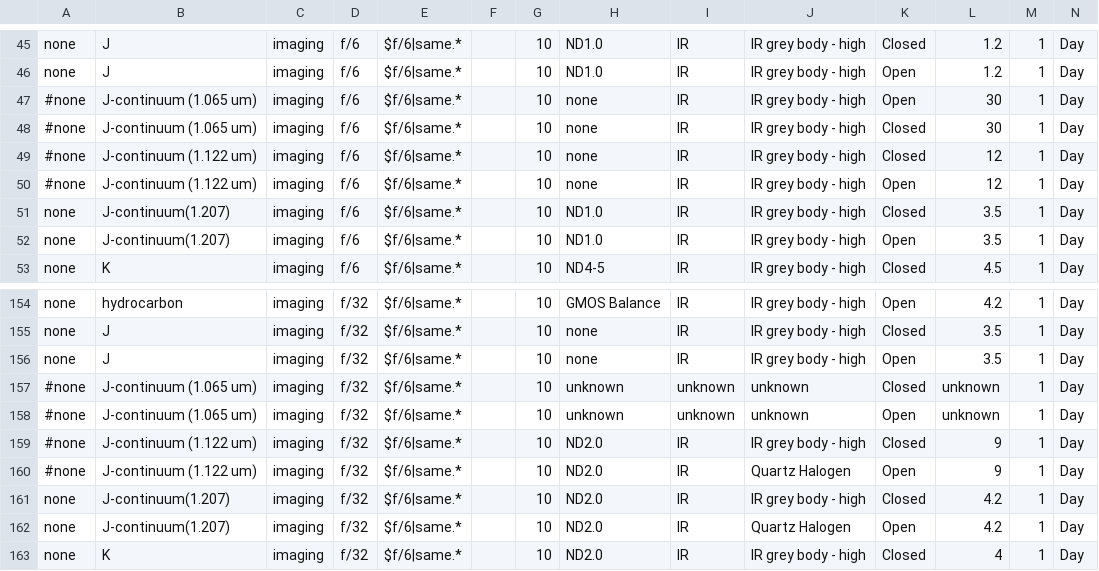
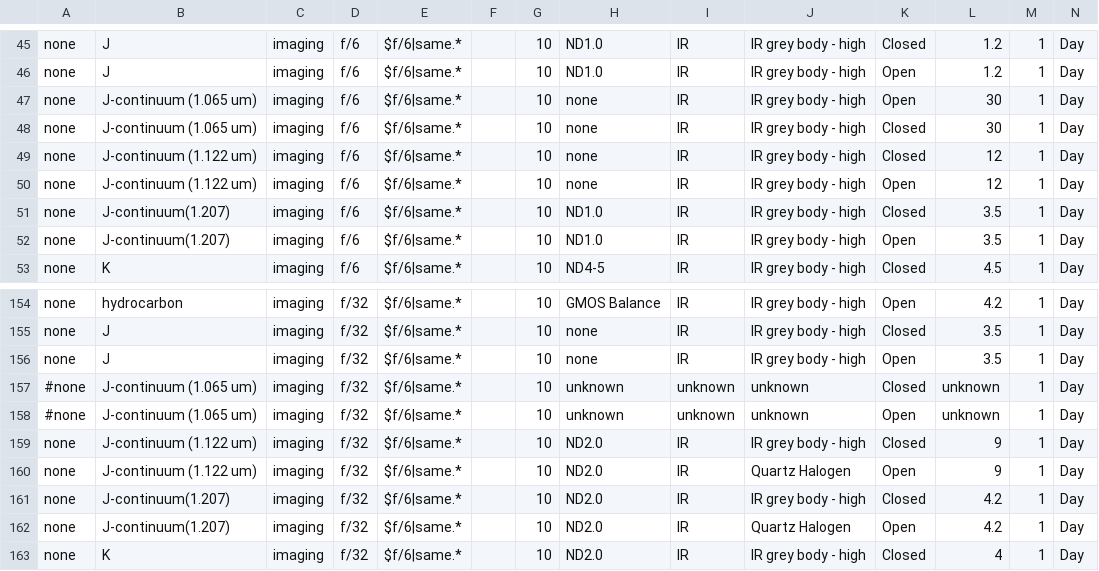
Before and after one commit to gemini-hlsw/ocs, a CSV file: bundle/edu.gemini.spModel.smartgcal/src/main/resources/resources/smartgcal/calibrations/NIRI_FLAT.csv, drawn as a sheet; only a part is shown, gaps mark what is left out.

Commit message:
REL-2399: Reverted changes to NIRI lookup tables and allow obsolete values to be present in smart GCAL tables.

```diff
--- a/bundle/edu.gemini.spModel.smartgcal/src/main/resources/resources/smartgcal/calibrations/NIRI_FLAT.csv
+++ b/bundle/edu.gemini.spModel.smartgcal/src/main/resources/resources/smartgcal/calibrations/NIRI_FLAT.csv
@@ -46,6 +46,6 @@ none,J ,imaging,f/6 ,$f/6|same.*,,10,ND1.0 ,IR ,IR grey body - high ,Closed,1.2,
 none,J ,imaging,f/6 ,$f/6|same.*,,10,ND1.0 ,IR ,IR grey body - high ,Open,1.2,1,Day
-#none,J-continuum (1.065 um) ,imaging,f/6,$f/6|same.*,,10,none ,IR ,IR grey body - high ,Open,30,1,Day
-#none,J-continuum (1.065 um) ,imaging,f/6 ,$f/6|same.*,,10,none ,IR ,IR grey body - high ,Closed,30,1,Day
-#none,J-continuum (1.122 um) ,imaging,f/6 ,$f/6|same.*,,10,none ,IR ,IR grey body - high ,Closed,12,1,Day
-#none,J-continuum (1.122 um) ,imaging,f/6 ,$f/6|same.*,,10,none ,IR ,IR grey body - high ,Open,12,1,Day
+none,J-continuum (1.065 um) ,imaging,f/6,$f/6|same.*,,10,none ,IR ,IR grey body - high ,Open,30,1,Day
+none,J-continuum (1.065 um) ,imaging,f/6 ,$f/6|same.*,,10,none ,IR ,IR grey body - high ,Closed,30,1,Day
+none,J-continuum (1.122 um) ,imaging,f/6 ,$f/6|same.*,,10,none ,IR ,IR grey body - high ,Closed,12,1,Day
+none,J-continuum (1.122 um) ,imaging,f/6 ,$f/6|same.*,,10,none ,IR ,IR grey body - high ,Open,12,1,Day
 none,J-continuum(1.207) ,imaging,f/6 ,$f/6|same.*,,10,ND1.0 ,IR ,IR grey body - high ,Closed,3.5,1,Day
@@ -158,4 +158,4 @@ none,J ,imaging,f/32 ,$f/6|same.*,,10,none ,IR ,IR grey body - high ,Open,3.5,1,
 #none,J-continuum (1.065 um) ,imaging,f/32 ,$f/6|same.*,,10,unknown,unknown,unknown,Open,unknown,1,Day
-#none,J-continuum (1.122 um) ,imaging,f/32 ,$f/6|same.*,,10,ND2.0 ,IR ,IR grey body - high ,Closed,9,1,Day
-#none,J-continuum (1.122 um) ,imaging,f/32 ,$f/6|same.*,,10,ND2.0 ,IR ,Quartz Halogen,Open,9,1,Day
+none,J-continuum (1.122 um) ,imaging,f/32 ,$f/6|same.*,,10,ND2.0 ,IR ,IR grey body - high ,Closed,9,1,Day
+none,J-continuum (1.122 um) ,imaging,f/32 ,$f/6|same.*,,10,ND2.0 ,IR ,Quartz Halogen,Open,9,1,Day
 none,J-continuum(1.207) ,imaging,f/32 ,$f/6|same.*,,10,ND2.0 ,IR ,IR grey body - high ,Closed,4.2,1,Day
```
Also changed, not shown: 2 other files.
